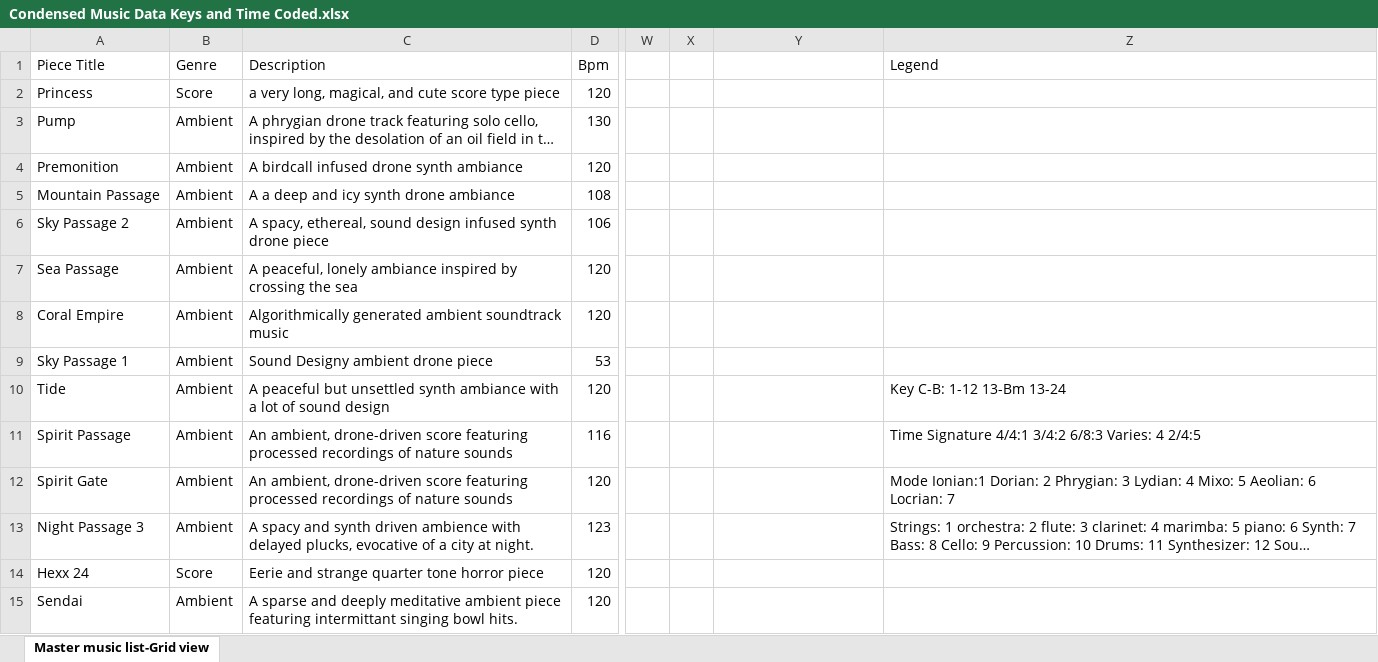
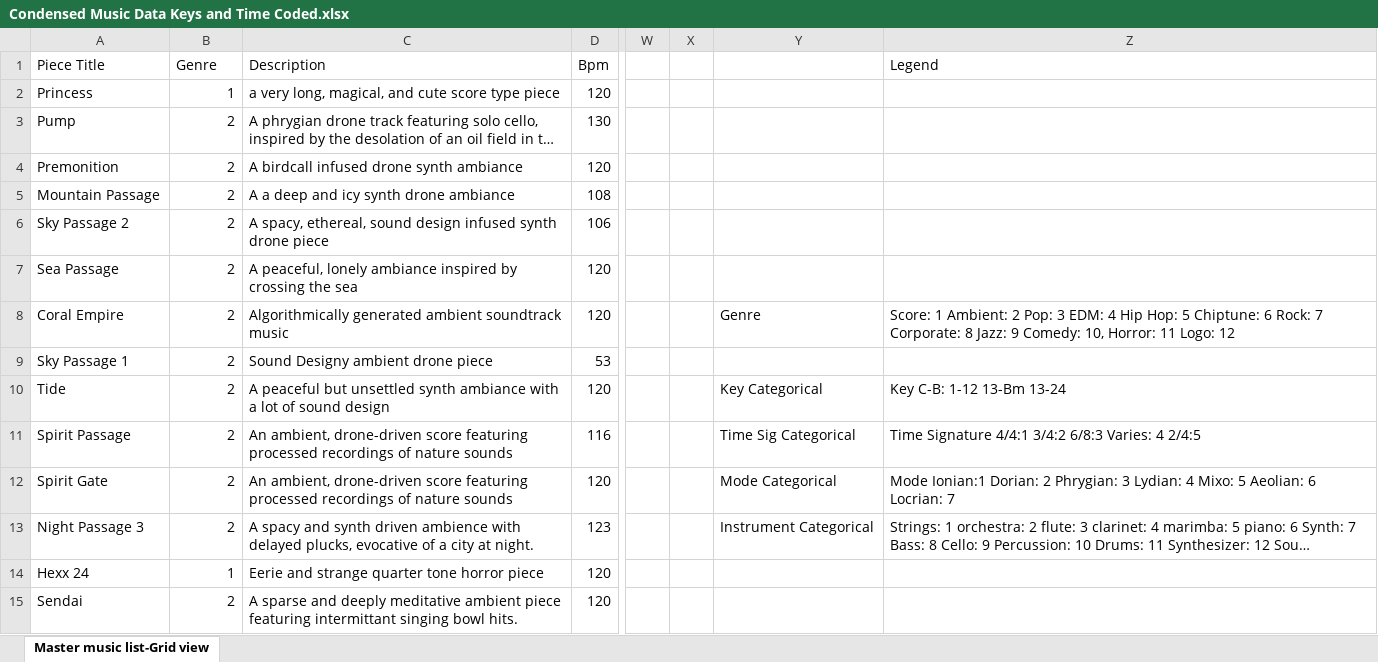
Before and after one commit to NikoKorolog/TVShowPrediction, an Excel workbook: Condensed Music Data Keys and Time Coded.xlsx, sheet Master music list-Grid view, drawn as a sheet; only a part is shown, gaps mark what is left out; long unchanged cells end in …; values as stored, in another font and other column widths than the file's, no borders; charts and pictures not drawn; the diff covers the shown part only; the diff names each change by its address in the sheet, - before the commit and + after, or states it on an @@ line.

Commit message:
genre coded

```diff
--- a/Condensed Music Data Keys and Time Coded.xlsx (sheet Master music list-Grid view)
+++ b/Condensed Music Data Keys and Time Coded.xlsx (sheet Master music list-Grid view)
-B2 (Genre): Score
+B2 (Genre): 1
-B3:B13 (Genre): Ambient
+B3:B13 (Genre): 2
-Y8: (empty)
+Y8: Genre
-Z8 (Legend): (empty)
+Z8 (Legend): Score: 1 Ambient: 2 Pop: 3 EDM: 4 Hip Hop: 5 Chiptune: 6 Rock: 7 Corporate: 8 Jazz: 9 Comedy: 10, Horror: 11 Logo: 12
-Y10: (empty)
+Y10: Key Categorical
-Y11: (empty)
+Y11: Time Sig Categorical
-Y12: (empty)
+Y12: Mode Categorical
-Y13: (empty)
+Y13: Instrument Categorical
-B14 (Genre): Score
+B14 (Genre): 1
-B15 (Genre): Ambient
+B15 (Genre): 2
```
Also changed, not shown: 205 edited cells elsewhere in this sheet.
